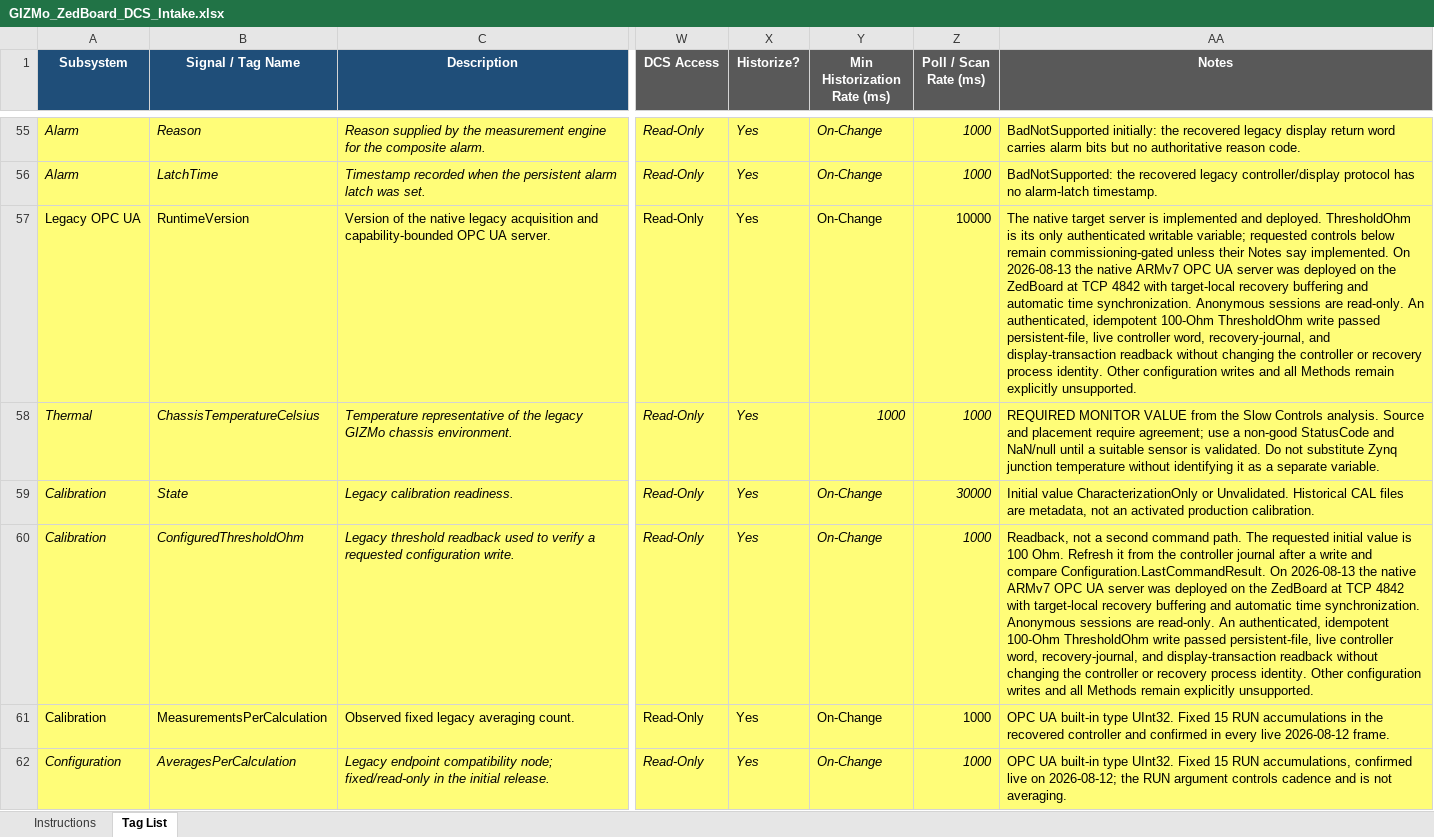
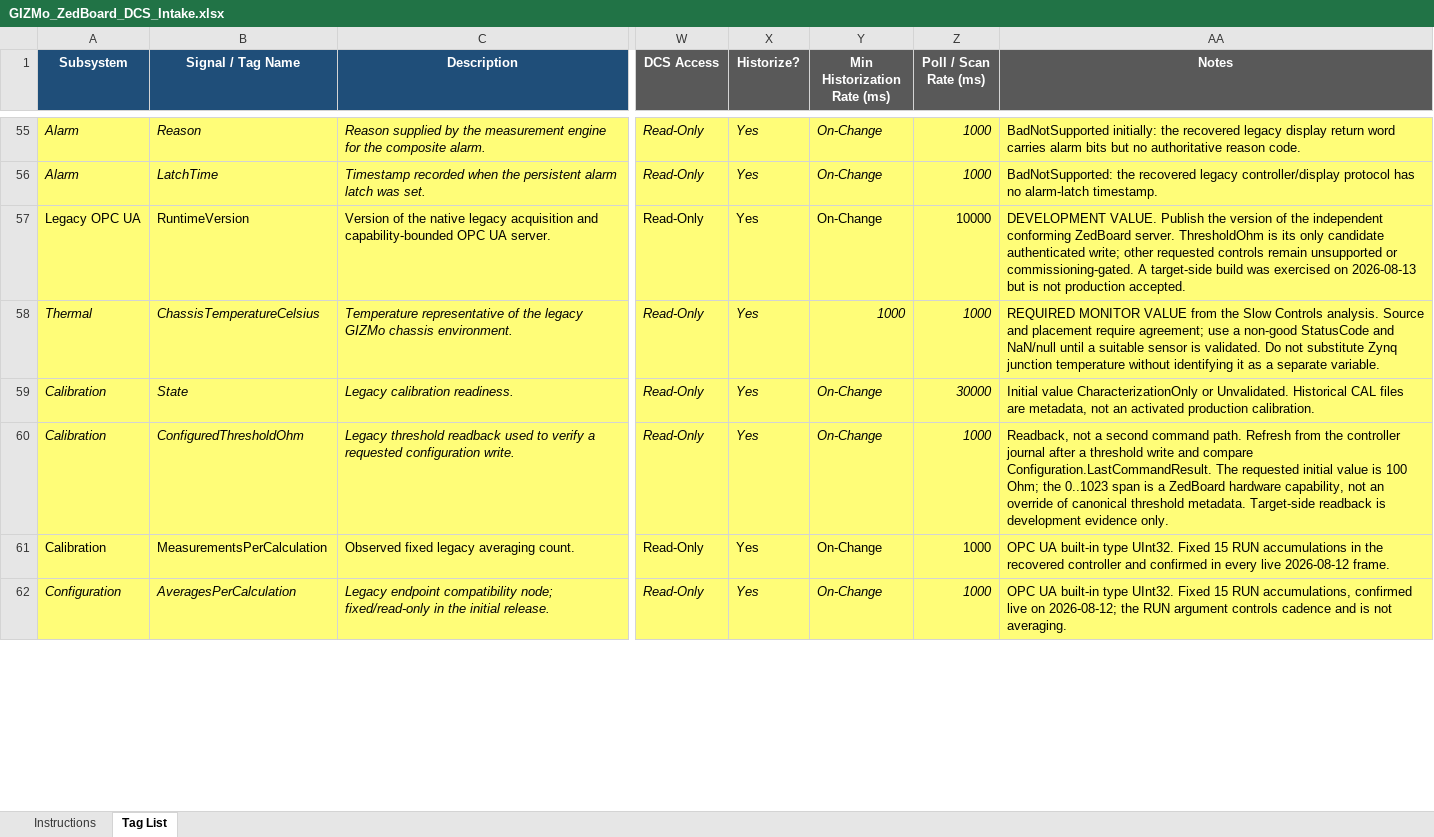
Before and after one commit to marroyav/gizmo-icd, an Excel workbook: deliverables/GIZMo_ZedBoard_DCS_Intake.xlsx, sheet Tag List, drawn as a sheet; only a part is shown, gaps mark what is left out; values as stored, in another font and other column widths than the file's, no borders; the diff covers the shown part only; the diff names each change by its address in the sheet, - before the commit and + after, or states it on an @@ line.

```diff
--- a/deliverables/GIZMo_ZedBoard_DCS_Intake.xlsx (sheet Tag List)
+++ b/deliverables/GIZMo_ZedBoard_DCS_Intake.xlsx (sheet Tag List)
-AA57 (Notes): The native target server is implemented and deployed. ThresholdOhm is its only authenticated writable variable; requested controls below remain commissioning-gated unless their Notes say implemented. On 2026-08-13 the native ARMv7 OPC UA server was deployed on the ZedBoard at TCP 4842 with target-local recovery buffering and automatic time synchronization. Anonymous sessions are read-only. An authenticated, idempotent 100-Ohm ThresholdOhm write passed persistent-file, live controller word, recovery-journal, and display-transaction readback without changing the controller or recovery process identity. Other configuration writes and all Methods remain explicitly unsupported.
+AA57 (Notes): DEVELOPMENT VALUE. Publish the version of the independent conforming ZedBoard server. ThresholdOhm is its only candidate authenticated write; other requested controls remain unsupported or commissioning-gated. A target-side build was exercised on 2026-08-13 but is not production accepted.
-AA60 (Notes): …command path. The requested initial value is 100 Ohm. Refresh it from the controller journal after a write and compare Configuration.LastCommandResult. On 2026-08-13 the native ARMv7 OPC UA server was deployed on the ZedBoard at TCP 4842 with target-local recovery buffering and automatic time synchronization. Anonymous sessions are read-only. An authenticated, idempotent 100-Ohm ThresholdOhm write passed persistent-file, live controller word, recovery-journal, and display-transaction readback without changing the controller or recovery process identity. Other configuration writes and all Methods remain explicitly unsupported.
+AA60 (Notes): …command path. Refresh from the controller journal after a threshold write and compare Configuration.LastCommandResult. The requested initial value is 100 Ohm; the 0..1023 span is a ZedBoard hardware capability, not an override of canonical threshold metadata. Target-side readback is development evidence only.
```
Also changed, not shown: 15 edited cells elsewhere in this sheet, sheet Instructions, deliverables/GIZMo_Kria_DCS_Intake.xlsx, 6 other files.
